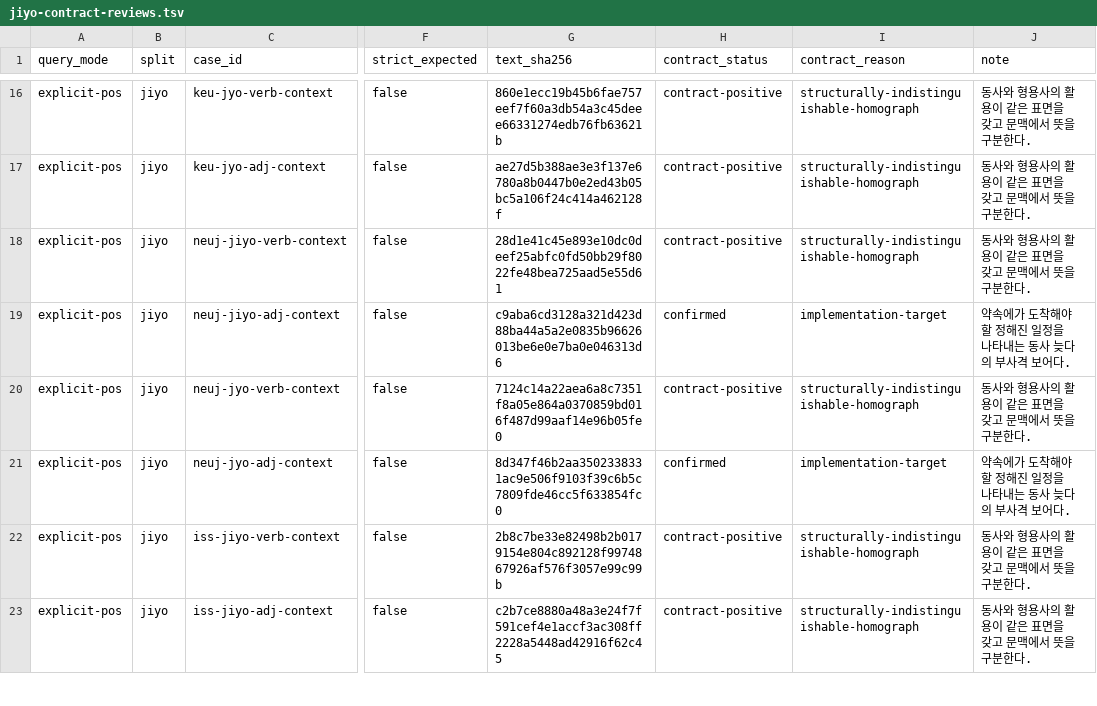
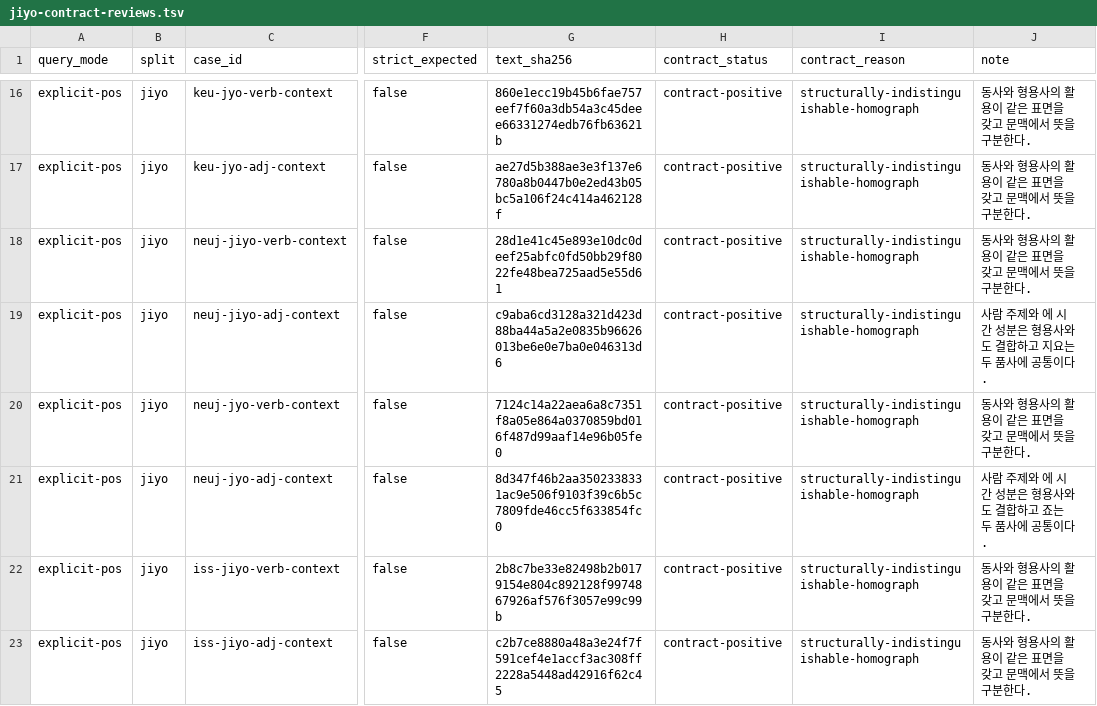
Before and after one commit to SeokminHong/kfind, a TSV file: tools/morph-compare/jiyo-contract-reviews.tsv, drawn as a sheet; only a part is shown, gaps mark what is left out; the diff names each change by its address in the sheet, - before the commit and + after, or states it on an @@ line.

```diff
--- a/tools/morph-compare/jiyo-contract-reviews.tsv
+++ b/tools/morph-compare/jiyo-contract-reviews.tsv
-H19 (contract_status): confirmed
+H19 (contract_status): contract-positive
-I19 (contract_reason): implementation-target
+I19 (contract_reason): structurally-indistinguishable-homograph
-J19 (note): 약속에가 도착해야 할 정해진 일정을 나타내는 동사 늦다의 부사격 보어다.
+J19 (note): 사람 주제와 에 시간 성분은 형용사와도 결합하고 지요는 두 품사에 공통이다.
-H21 (contract_status): confirmed
+H21 (contract_status): contract-positive
-I21 (contract_reason): implementation-target
+I21 (contract_reason): structurally-indistinguishable-homograph
-J21 (note): 약속에가 도착해야 할 정해진 일정을 나타내는 동사 늦다의 부사격 보어다.
+J21 (note): 사람 주제와 에 시간 성분은 형용사와도 결합하고 죠는 두 품사에 공통이다.
```
Also changed, not shown: tools/morph-compare/resultative-contract-reviews.tsv, tools/morph-compare/verify-gold-contract-reviews.tsv, 13 other files.
